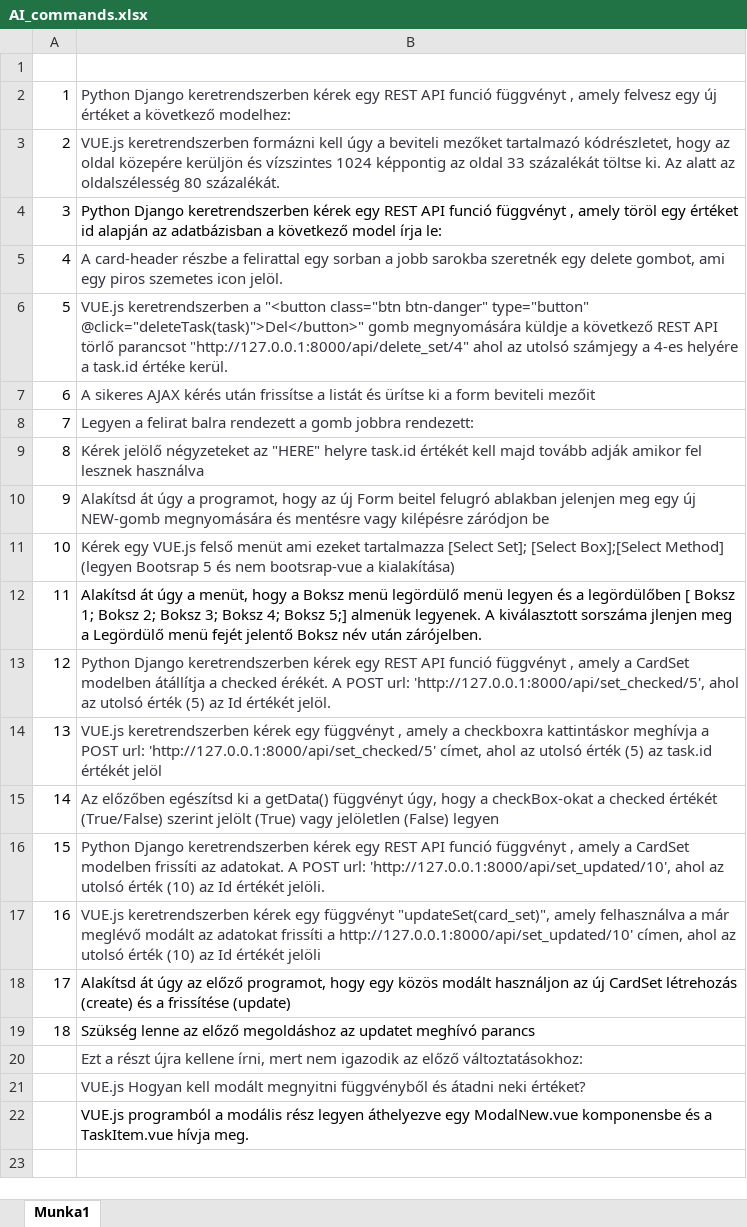
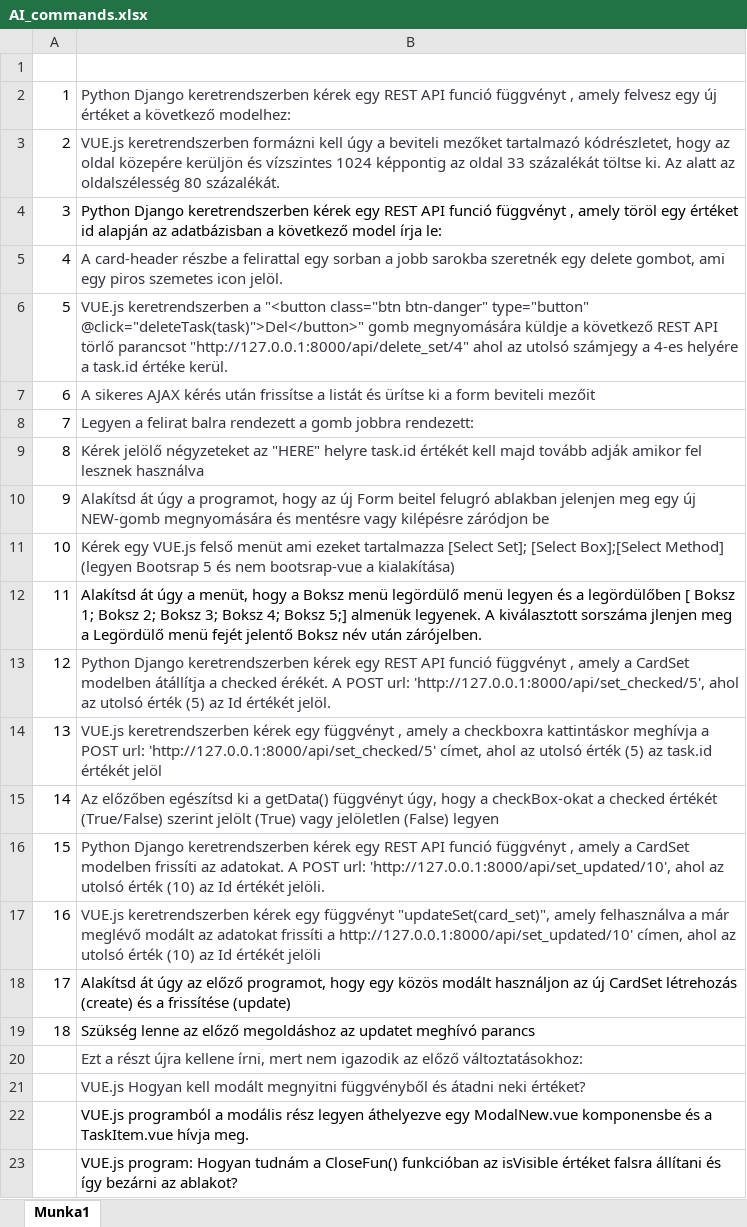
Before and after one commit to Jupieter/Django_Vue_Docker_Flashcard, an Excel workbook: AI_commands.xlsx, sheet Munka1, drawn as a sheet; values as stored, in another font and other column widths than the file's, no borders; the diff names each change by its address in the sheet, - before the commit and + after, or states it on an @@ line.

```diff
--- a/AI_commands.xlsx (sheet Munka1)
+++ b/AI_commands.xlsx (sheet Munka1)
+row 23:  | VUE.js program: Hogyan tudnám a CloseFun() funkcióban az isVisible értéket falsra állítani és így bezárni az ablakot?
```
Also changed, not shown: 4 other files.
